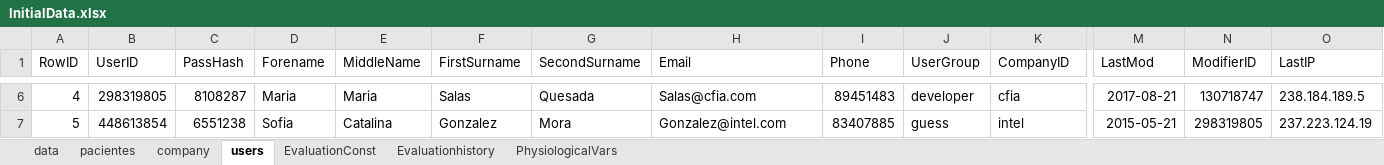
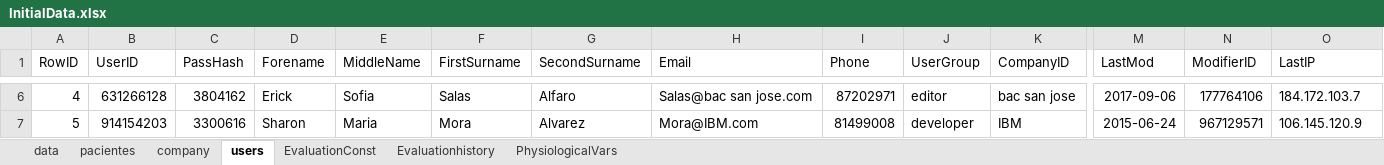
Before and after one commit to ericksc/athelog, an Excel workbook: ZeroConditions/InitialData.xlsx, sheet users, drawn as a sheet; only a part is shown, gaps mark what is left out; values as stored, in another font and other column widths than the file's, no borders; table styles not drawn; the diff covers the shown part only; the diff names each change by its address in the sheet, - before the commit and + after, or states it on an @@ line.

```diff
--- a/ZeroConditions/InitialData.xlsx (sheet users)
+++ b/ZeroConditions/InitialData.xlsx (sheet users)
-B6 (UserID): 298319805
+B6 (UserID): 631266128
-C6 (PassHash): 8108287
+C6 (PassHash): 3804162
-D6 (Forename): Maria
+D6 (Forename): Erick
-E6 (MiddleName): Maria
+E6 (MiddleName): Sofia
-G6 (SecondSurname): Quesada
+G6 (SecondSurname): Alfaro
-H6 (Email): Salas@cfia.com
+H6 (Email): Salas@bac san jose.com
-I6 (Phone): 89451483
+I6 (Phone): 87202971
-J6 (UserGroup): developer
+J6 (UserGroup): editor
-K6 (CompanyID): cfia
+K6 (CompanyID): bac san jose
-M6 (LastMod): 2017-08-21
+M6 (LastMod): 2017-09-06
-N6 (ModifierID): 130718747
+N6 (ModifierID): 177764106
-O6 (LastIP): 238.184.189.5
+O6 (LastIP): 184.172.103.7
-B7 (UserID): 448613854
+B7 (UserID): 914154203
-C7 (PassHash): 6551238
+C7 (PassHash): 3300616
-D7 (Forename): Sofia
+D7 (Forename): Sharon
-E7 (MiddleName): Catalina
+E7 (MiddleName): Maria
-F7 (FirstSurname): Gonzalez
+F7 (FirstSurname): Mora
-G7 (SecondSurname): Mora
+G7 (SecondSurname): Alvarez
-H7 (Email): Gonzalez@intel.com
+H7 (Email): Mora@IBM.com
-I7 (Phone): 83407885
+I7 (Phone): 81499008
-J7 (UserGroup): guess
+J7 (UserGroup): developer
-K7 (CompanyID): intel
+K7 (CompanyID): IBM
-M7 (LastMod): 2015-05-21
+M7 (LastMod): 2015-06-24
-N7 (ModifierID): 298319805
+N7 (ModifierID): 967129571
-O7 (LastIP): 237.223.124.19
+O7 (LastIP): 106.145.120.9
```
Also changed, not shown: 146 edited cells elsewhere in this sheet, sheet Evaluationhistory, sheet EvaluationConst, sheet pacientes, sheet company, sheet PhysiologicalVars, 1 other file.
